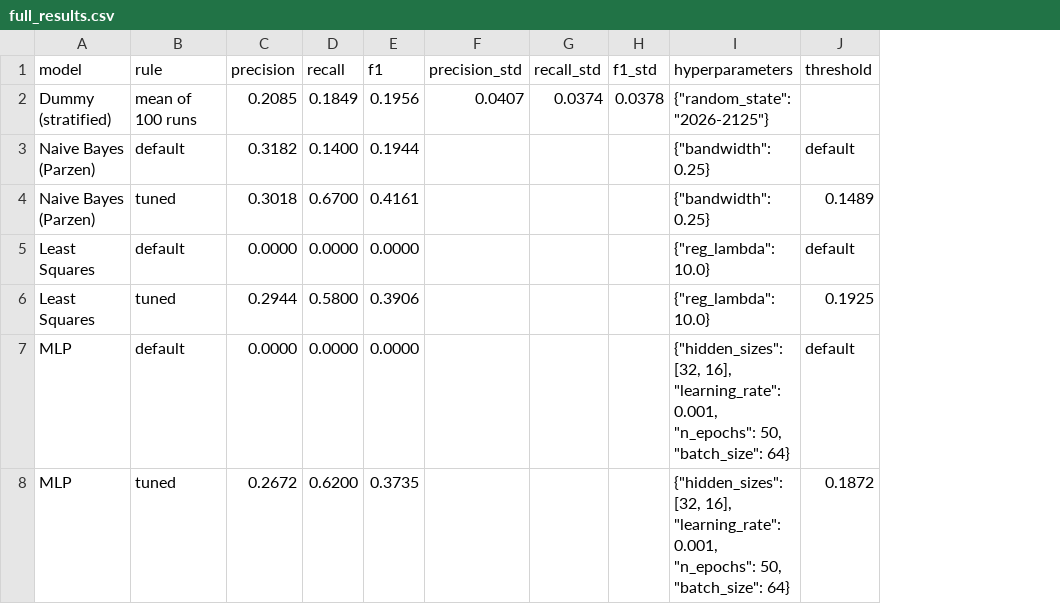
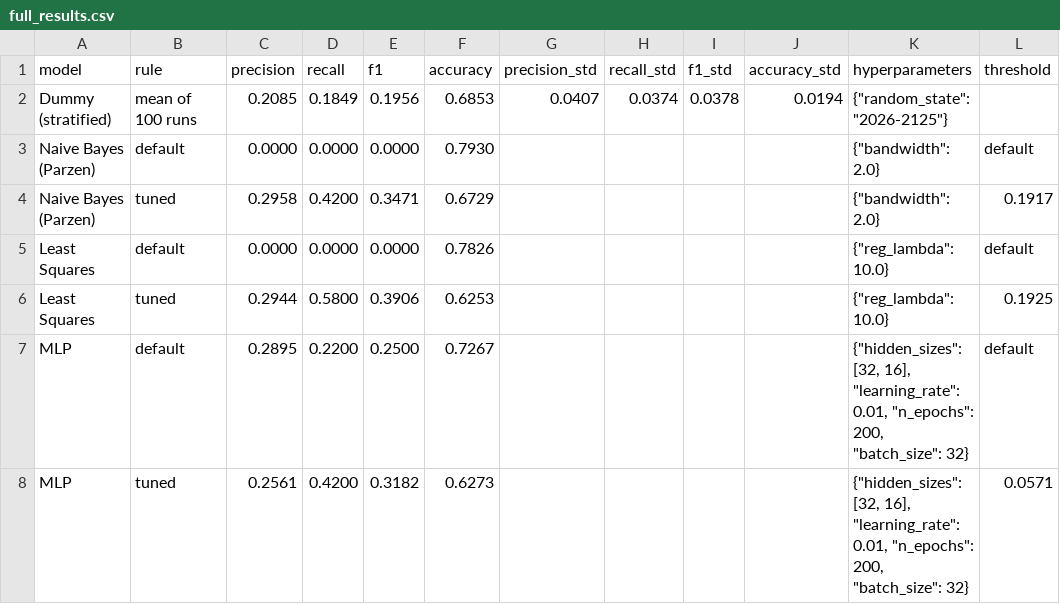
Before and after one commit to chensy618/pattern-recognition, a CSV file: results/problem1/full_results.csv, drawn as a sheet; addresses are those after the commit; the diff names each change by its address in the sheet, - before the commit and + after, or states it on an @@ line.

```diff
--- a/results/problem1/full_results.csv
+++ b/results/problem1/full_results.csv
+column F (accuracy), rows 2-8: 0.6853 | 0.7930 | 0.6729 | 0.7826 | 0.6253 | 0.7267 | 0.6273
+column J (accuracy_std), row 2: 0.0194
-C3 (precision): 0.3182
+C3 (precision): 0.0000
-D3 (recall): 0.1400
+D3 (recall): 0.0000
-E3 (f1): 0.1944
+E3 (f1): 0.0000
-K3:K4 (hyperparameters): {"bandwidth": 0.25}
+K3:K4 (hyperparameters): {"bandwidth": 2.0}
-C4 (precision): 0.3018
+C4 (precision): 0.2958
-D4 (recall): 0.6700
+D4 (recall): 0.4200
-E4 (f1): 0.4161
+E4 (f1): 0.3471
-L4 (threshold): 0.1489
+L4 (threshold): 0.1917
-C7 (precision): 0.0000
+C7 (precision): 0.2895
-D7 (recall): 0.0000
+D7 (recall): 0.2200
-E7 (f1): 0.0000
+E7 (f1): 0.2500
-K7:K8 (hyperparameters): …16], "learning_rate": 0.001, "n_epochs": 50, "batch_size": 64}
+K7:K8 (hyperparameters): …16], "learning_rate": 0.01, "n_epochs": 200, "batch_size": 32}
-C8 (precision): 0.2672
+C8 (precision): 0.2561
-D8 (recall): 0.6200
+D8 (recall): 0.4200
-E8 (f1): 0.3735
+E8 (f1): 0.3182
-L8 (threshold): 0.1872
+L8 (threshold): 0.0571
```
Also changed, not shown: results/problem1/bagging_results.csv, results/problem1/registry_results.csv, 36 other files.
